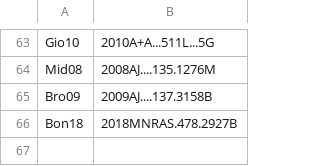
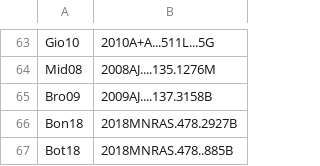
Before and after one commit to jakgel/clusterbuster, a CSV file: surveyreal/ClusterList/TableFormReferences.csv, drawn as a sheet; only a part is shown, gaps mark what is left out; the diff names each change by its address in the sheet, - before the commit and + after, or states it on an @@ line.

```diff
--- a/surveyreal/ClusterList/TableFormReferences.csv
+++ b/surveyreal/ClusterList/TableFormReferences.csv
+row 67: Bot18 | 2018MNRAS.478..885B
```
Also changed, not shown: surveyreal/ClusterList/ClusterAfterNuza2017_clusters.csv, surveyreal/ClusterList/ClusterAfterNuza2017_regions.csv, 24 other files.
